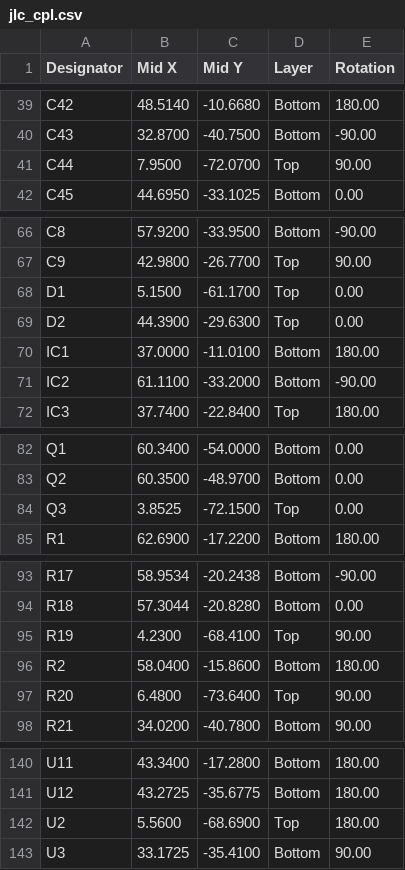
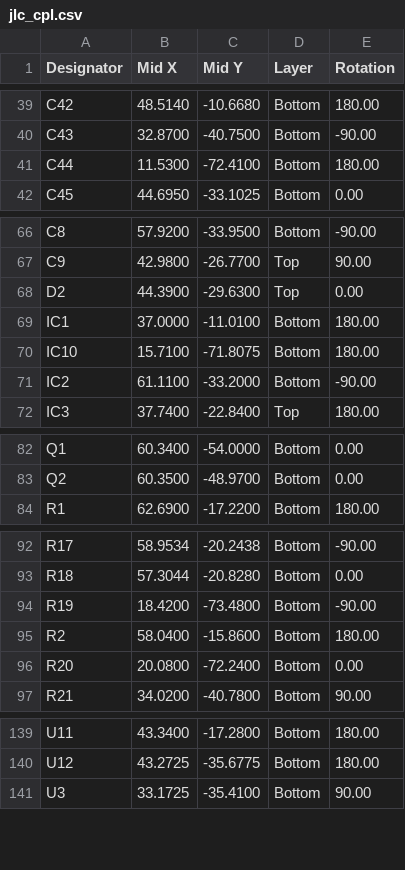
Before and after one commit to BlueJayRacing/bjr_kicad, a CSV file: 21xt/01-accessory/accessory_v2/cplfiles/jlc_cpl.csv, drawn as a sheet; only a part is shown, gaps mark what is left out; the diff covers the shown part only.

```diff
--- a/21xt/01-accessory/accessory_v2/cplfiles/jlc_cpl.csv
+++ b/21xt/01-accessory/accessory_v2/cplfiles/jlc_cpl.csv
@@ -40,3 +40,3 @@ C42,48.5140,-10.6680,Bottom,180.00
 C43,32.8700,-40.7500,Bottom,-90.00
-C44,7.9500,-72.0700,Top,90.00
+C44,11.5300,-72.4100,Bottom,180.00
 C45,44.6950,-33.1025,Bottom,0.00
@@ -67,5 +67,5 @@ C8,57.9200,-33.9500,Bottom,-90.00
 C9,42.9800,-26.7700,Top,90.00
-D1,5.1500,-61.1700,Top,0.00
 D2,44.3900,-29.6300,Top,0.00
 IC1,37.0000,-11.0100,Bottom,180.00
+IC10,15.7100,-71.8075,Bottom,180.00
 IC2,61.1100,-33.2000,Bottom,-90.00
@@ -83,3 +83,2 @@ Q1,60.3400,-54.0000,Bottom,0.00
 Q2,60.3500,-48.9700,Bottom,0.00
-Q3,3.8525,-72.1500,Top,0.00
 R1,62.6900,-17.2200,Bottom,180.00
@@ -94,5 +93,5 @@ R17,58.9534,-20.2438,Bottom,-90.00
 R18,57.3044,-20.8280,Bottom,0.00
-R19,4.2300,-68.4100,Top,90.00
+R19,18.4200,-73.4800,Bottom,-90.00
 R2,58.0400,-15.8600,Bottom,180.00
-R20,6.4800,-73.6400,Top,90.00
+R20,20.0800,-72.2400,Bottom,0.00
 R21,34.0200,-40.7800,Bottom,90.00
@@ -141,3 +140,2 @@ U11,43.3400,-17.2800,Bottom,180.00
 U12,43.2725,-35.6775,Bottom,180.00
-U2,5.5600,-68.6900,Top,180.00
 U3,33.1725,-35.4100,Bottom,90.00
```
Also changed, not shown: 8 edited cells elsewhere in this file, 32 other files.
